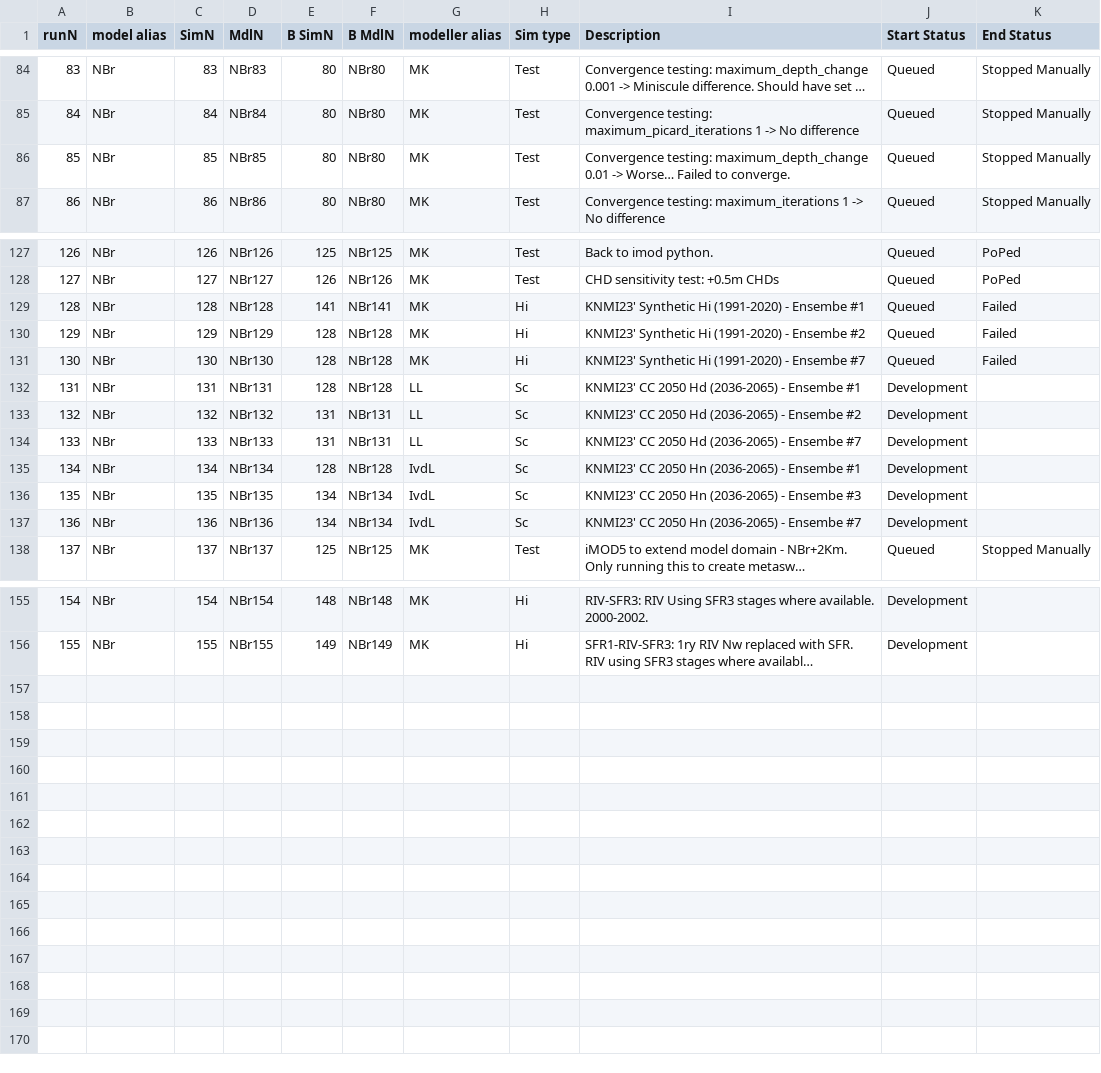
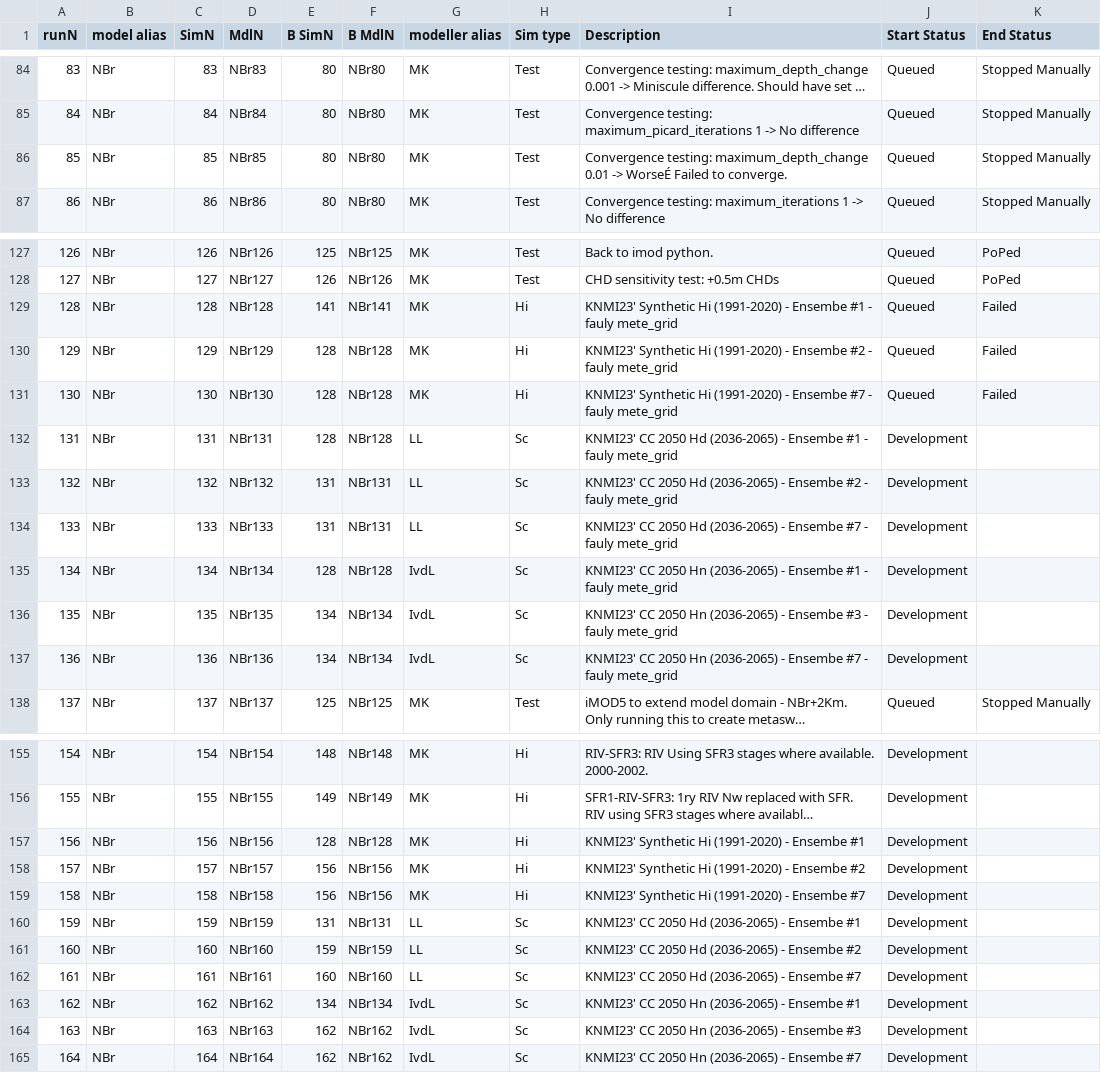
Before and after one commit to Ydrolog/WS_Mdl, a CSV file: Mng/log_Cfg.csv, drawn as a sheet; only a part is shown, gaps mark what is left out; long unchanged cells end in …; the diff covers the shown part only; the diff names each change by its address in the sheet, - before the commit and + after, or states it on an @@ line.

```diff
--- a/Mng/log_Cfg.csv
+++ b/Mng/log_Cfg.csv
-I86 (Description): …0.01 -> Worse… Failed to…
+I86 (Description): …0.01 -> WorseÉ Failed to…
-I129 (Description): …Ensembe #1
+I129 (Description): …Ensembe #1 - fauly mete_grid
-I130 (Description): …Ensembe #2
+I130 (Description): …Ensembe #2 - fauly mete_grid
-I131 (Description): …Ensembe #7
+I131 (Description): …Ensembe #7 - fauly mete_grid
-I132 (Description): …Ensembe #1
+I132 (Description): …Ensembe #1 - fauly mete_grid
-I133 (Description): …Ensembe #2
+I133 (Description): …Ensembe #2 - fauly mete_grid
-I134 (Description): …Ensembe #7
+I134 (Description): …Ensembe #7 - fauly mete_grid
-I135 (Description): …Ensembe #1
+I135 (Description): …Ensembe #1 - fauly mete_grid
-I136 (Description): …Ensembe #3
+I136 (Description): …Ensembe #3 - fauly mete_grid
-I137 (Description): …Ensembe #7
+I137 (Description): …Ensembe #7 - fauly mete_grid
+row 157: 156 | NBr | 156 | NBr156 | 128 | NBr128 | MK | Hi | KNMI23' Synthetic Hi (1991-2020) - Ensembe #1 | Development
+row 158: 157 | NBr | 157 | NBr157 | 156 | NBr156 | MK | Hi | KNMI23' Synthetic Hi (1991-2020) - Ensembe #2 | Development
+row 159: 158 | NBr | 158 | NBr158 | 156 | NBr156 | MK | Hi | KNMI23' Synthetic Hi (1991-2020) - Ensembe #7 | Development
+row 160: 159 | NBr | 159 | NBr159 | 131 | NBr131 | LL | Sc | KNMI23' CC 2050 Hd (2036-2065) - Ensembe #1 | Development
+row 161: 160 | NBr | 160 | NBr160 | 159 | NBr159 | LL | Sc | KNMI23' CC 2050 Hd (2036-2065) - Ensembe #2 | Development
+row 162: 161 | NBr | 161 | NBr161 | 160 | NBr160 | LL | Sc | KNMI23' CC 2050 Hd (2036-2065) - Ensembe #7 | Development
+row 163: 162 | NBr | 162 | NBr162 | 134 | NBr134 | IvdL | Sc | KNMI23' CC 2050 Hn (2036-2065) - Ensembe #1 | Development
+row 164: 163 | NBr | 163 | NBr163 | 162 | NBr162 | IvdL | Sc | KNMI23' CC 2050 Hn (2036-2065) - Ensembe #3 | Development
+row 165: 164 | NBr | 164 | NBr164 | 162 | NBr162 | IvdL | Sc | KNMI23' CC 2050 Hn (2036-2065) - Ensembe #7 | Development
```
Also changed, not shown: 2 edited cells elsewhere in this file, 1 other file.
